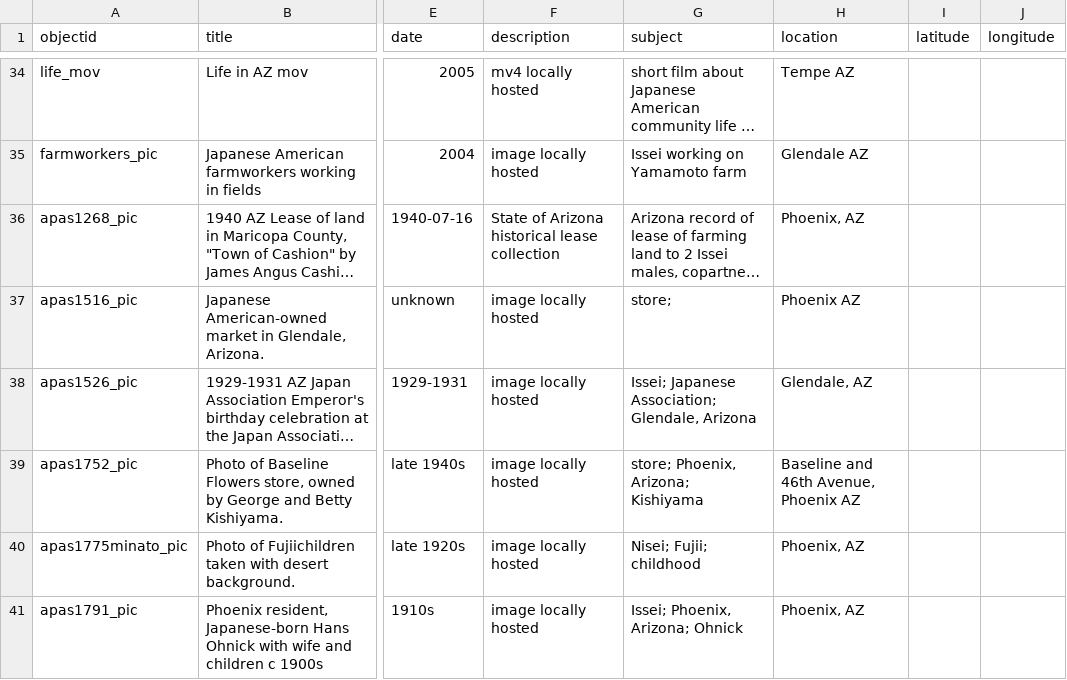
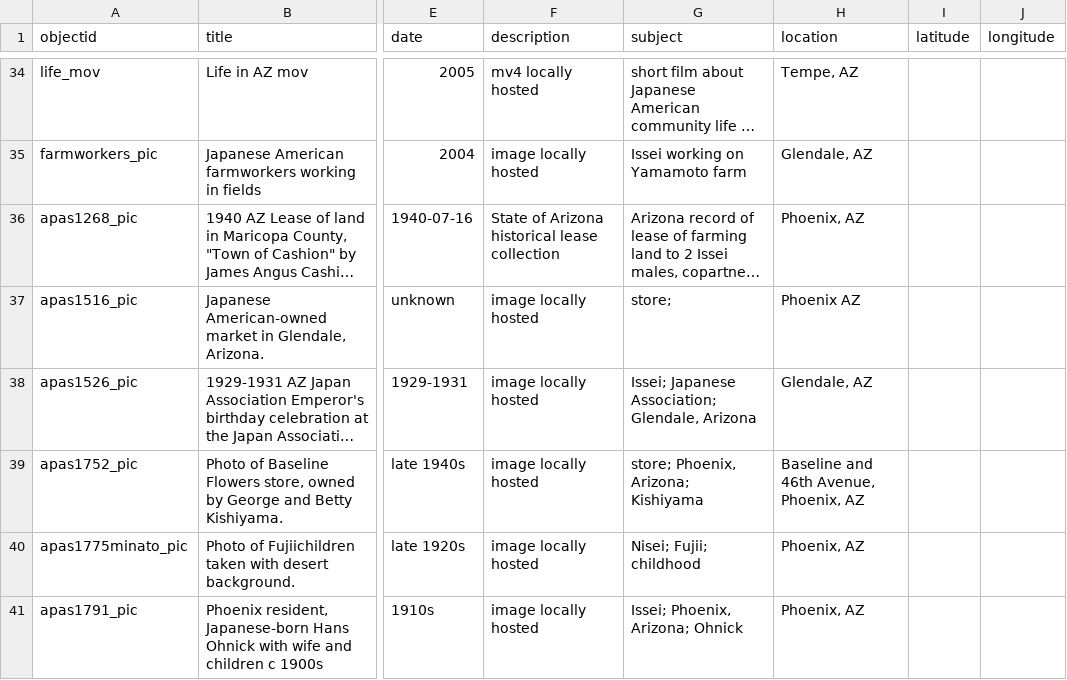
Before and after one commit to profpurplekale/day2repository, a CSV file: _data/jaaz-metadata.csv, drawn as a sheet; only a part is shown, gaps mark what is left out; long unchanged cells end in …; the diff covers the shown part only; the diff names each change by its address in the sheet, - before the commit and + after, or states it on an @@ line.

Commit message:
fixed location errors

```diff
--- a/_data/jaaz-metadata.csv
+++ b/_data/jaaz-metadata.csv
-H34 (location): Tempe AZ
+H34 (location): Tempe, AZ
-H35 (location): Glendale AZ
+H35 (location): Glendale, AZ
-H39 (location): Baseline and 46th Avenue, Phoenix AZ
+H39 (location): Baseline and 46th Avenue, Phoenix, AZ
```
Also changed, not shown: 18 edited cells elsewhere in this file.
